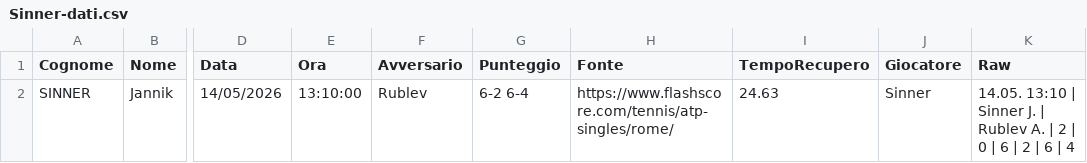
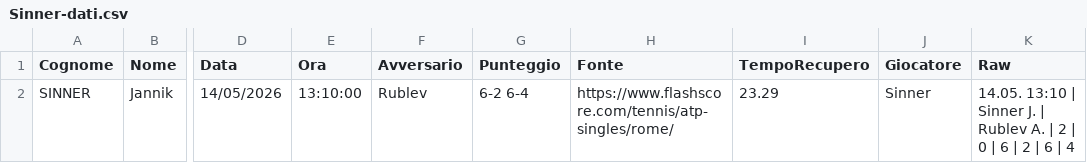
Before and after one commit to Sebastiano-Mazzarisi/Prog, a CSV file: Tennis/Sinner-dati.csv, drawn as a sheet; only a part is shown, gaps mark what is left out; the diff names each change by its address in the sheet, - before the commit and + after, or states it on an @@ line.

```diff
--- a/Tennis/Sinner-dati.csv
+++ b/Tennis/Sinner-dati.csv
-I2 (TempoRecupero): 24.63
+I2 (TempoRecupero): 23.29
```
Also changed, not shown: 1 other file.
